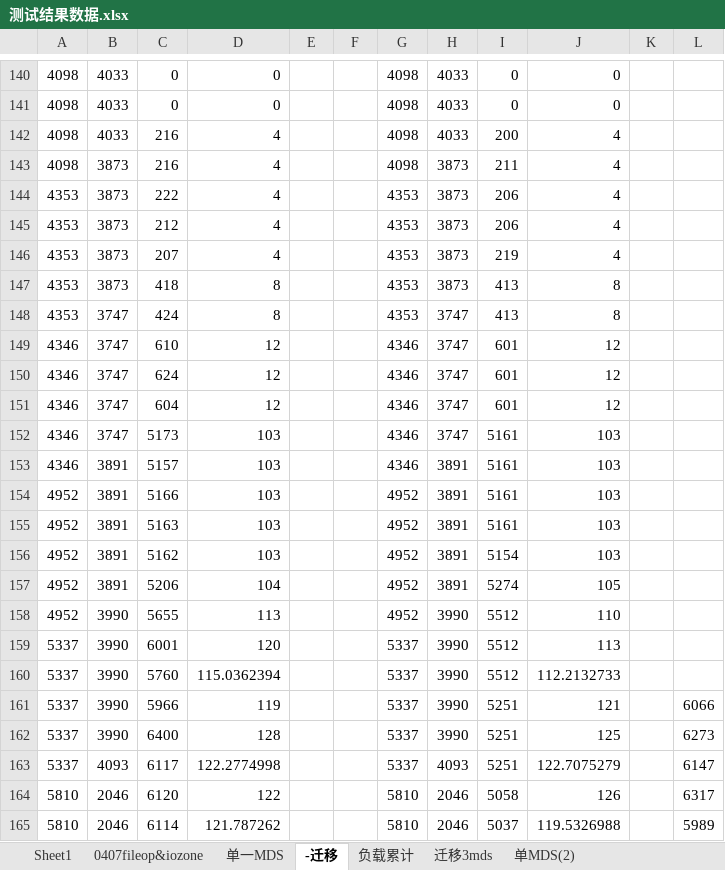
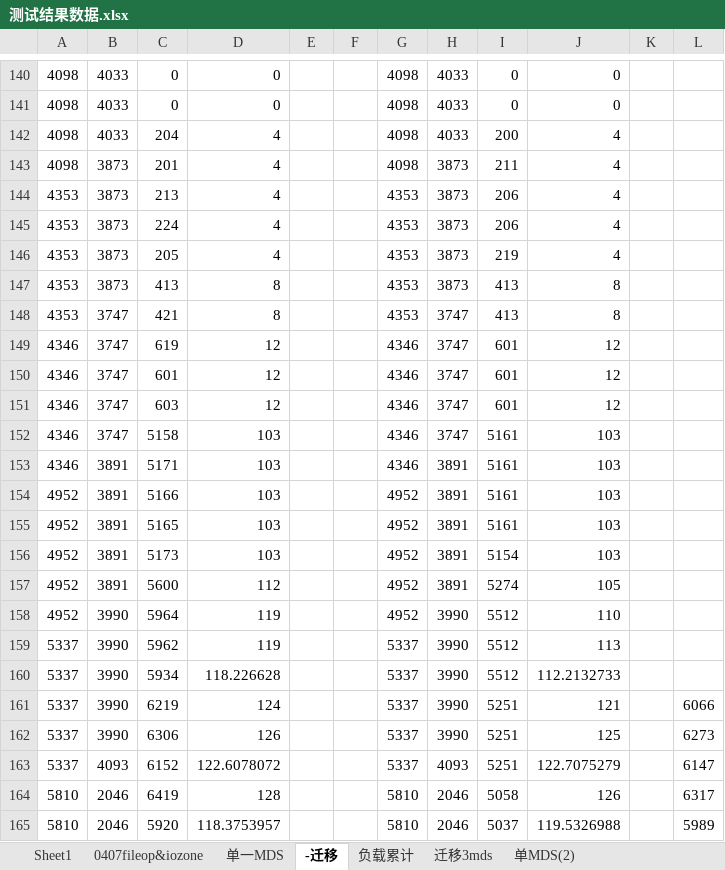
Before and after one commit to cheliequan/idning-paper, an Excel workbook: draft/测试结果数据.xlsx, sheet -迁移, drawn as a sheet; only a part is shown, gaps mark what is left out; values as stored, in another font and other column widths than the file's, no borders; charts and pictures not drawn; the diff covers the shown part only; the diff names each change by its address in the sheet, - before the commit and + after, or states it on an @@ line.

```diff
--- a/draft/测试结果数据.xlsx (sheet -迁移)
+++ b/draft/测试结果数据.xlsx (sheet -迁移)
-C142: 216
+C142: 204
-C143: 216
+C143: 201
-C144: 222
+C144: 213
-C145: 212
+C145: 224
-C146: 207
+C146: 205
-C147: 418
+C147: 413
-C148: 424
+C148: 421
-C149: 610
+C149: 619
-C150: 624
+C150: 601
-C151: 604
+C151: 603
-C152: 5173
+C152: 5158
-C153: 5157
+C153: 5171
-C155: 5163
+C155: 5165
-C156: 5162
+C156: 5173
-C157: 5206
+C157: 5600
-D157: 104
+D157: 112
-C158: 5655
+C158: 5964
-D158: 113
+D158: 119
-C159: 6001
+C159: 5962
-D159: 120
+D159: 119
-C160: 5760
+C160: 5934
-D160: 115.0362394
+D160: 118.226628
-C161: 5966
+C161: 6219
-D161: 119
+D161: 124
-C162: 6400
+C162: 6306
-D162: 128
+D162: 126
-C163: 6117
+C163: 6152
-D163: 122.2774998
+D163: 122.6078072
-C164: 6120
+C164: 6419
-D164: 122
+D164: 128
-C165: 6114
+C165: 5920
-D165: 121.787262
+D165: 118.3753957
```
Also changed, not shown: 78 edited cells elsewhere in this sheet, sheet 单MDS(2), charts or pictures, 1 other file.
